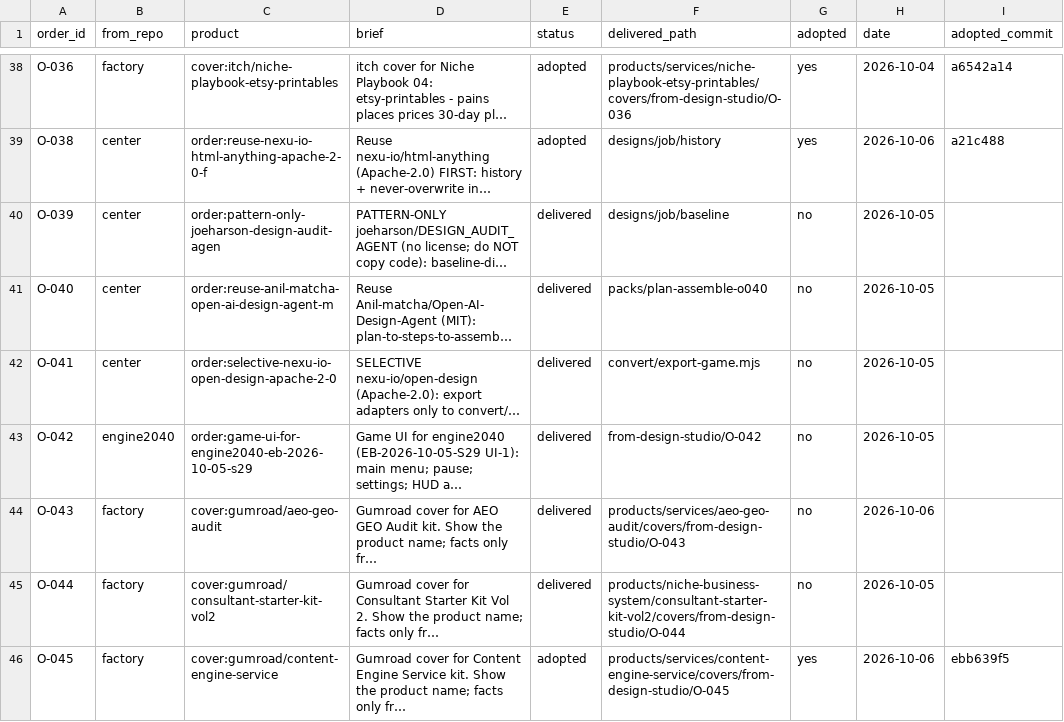
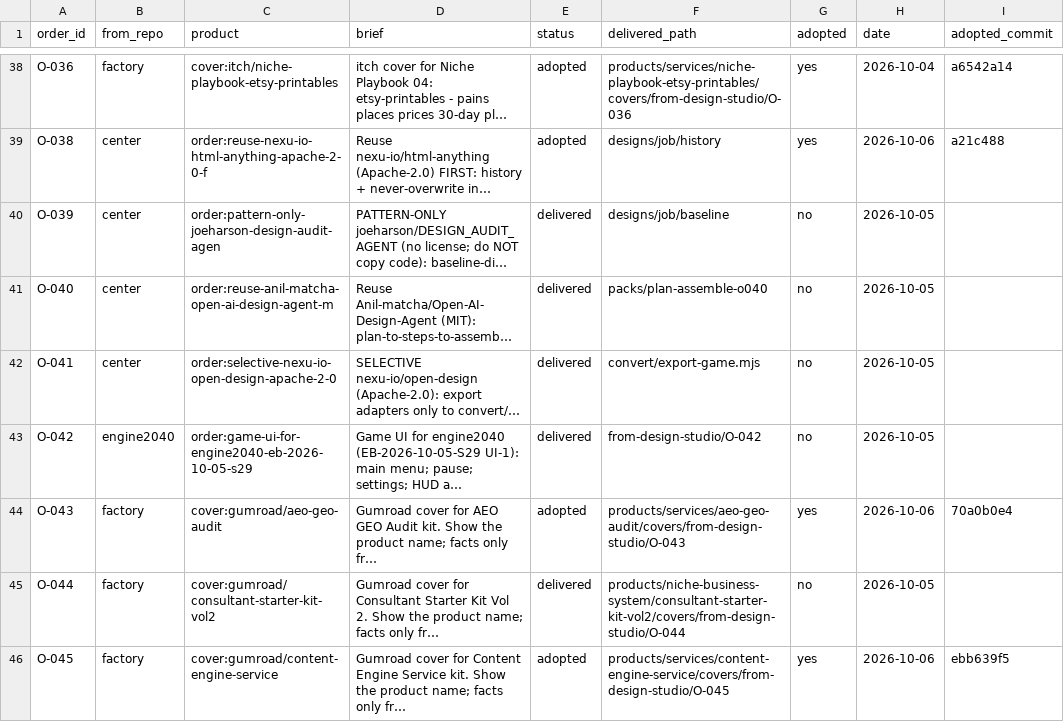
Before and after one commit to MaximKonovalovDev/design-studio, a CSV file: orders.csv, drawn as a sheet; only a part is shown, gaps mark what is left out; long unchanged cells end in …; the diff names each change by its address in the sheet, - before the commit and + after, or states it on an @@ line.

Commit message:
O-043 adopted 70a0b0e4 (listing points at identical bytes)
Proof: node tools/orders-check.mjs ORDERS PASS 66 (0 open 0 building 27 delivered 39 adopted); DELIVER CHECK PASS O-043 25/25; factory f41b4dff carries bytes, 70a0b0e4 touches listing/gumroad.md.

```diff
--- a/orders.csv
+++ b/orders.csv
-E44 (status): delivered
+E44 (status): adopted
-G44 (adopted): no
+G44 (adopted): yes
-I44 (adopted_commit): (empty)
+I44 (adopted_commit): 70a0b0e4
```
